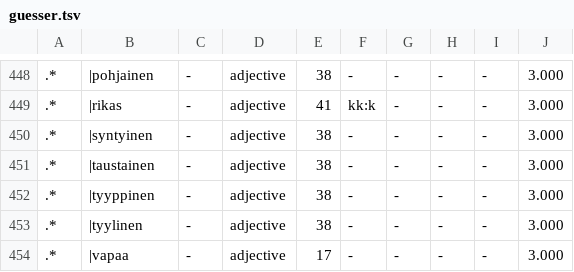
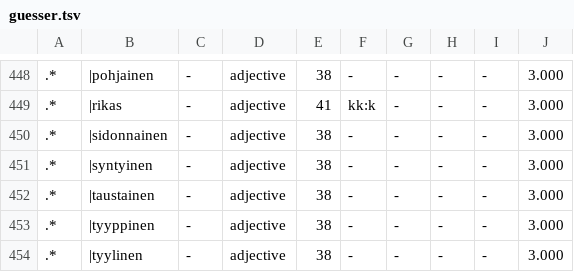
Before and after one commit to pkauppin/pykko, a TSV file: lists/guesser.tsv, drawn as a sheet; only a part is shown, gaps mark what is left out; the shorter side is filled out with more unchanged rows; the diff names each change by its address in the sheet, - before the commit and + after, or states it on an @@ line.

```diff
--- a/lists/guesser.tsv
+++ b/lists/guesser.tsv
+row 450: .* | |sidonnainen | - | adjective | 38 | - | - | - | - | 3.000
```
Also changed, not shown: lists/gaz-loc-pol-urban.tsv, lists/gaz-per-family.tsv, 8 other files.
